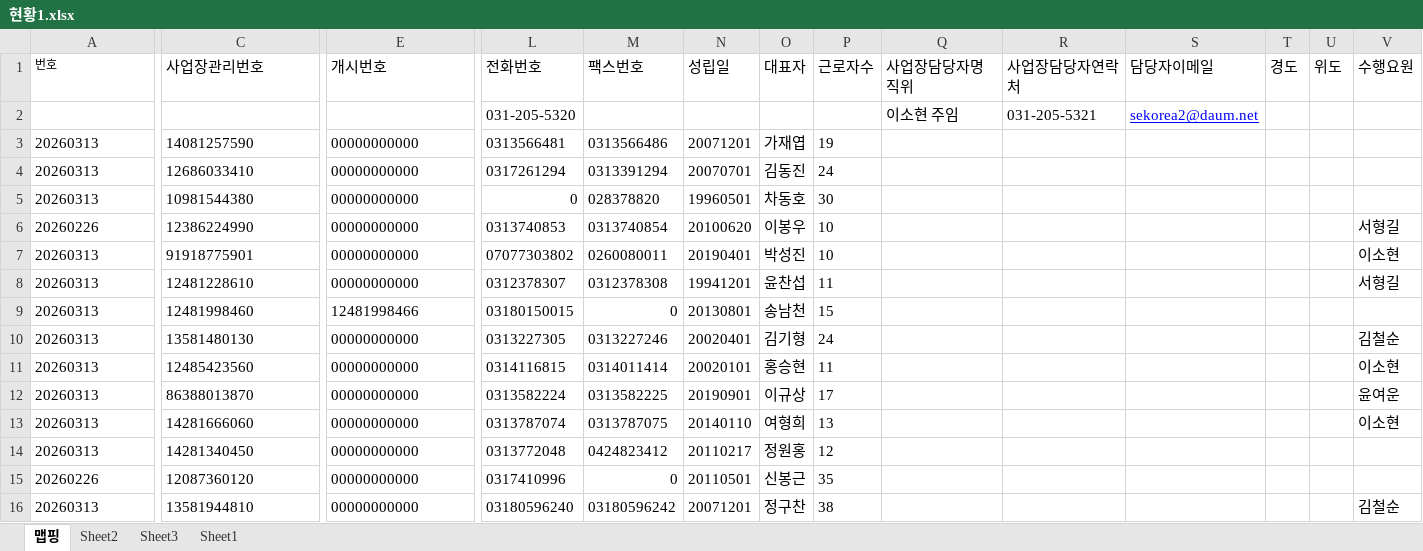
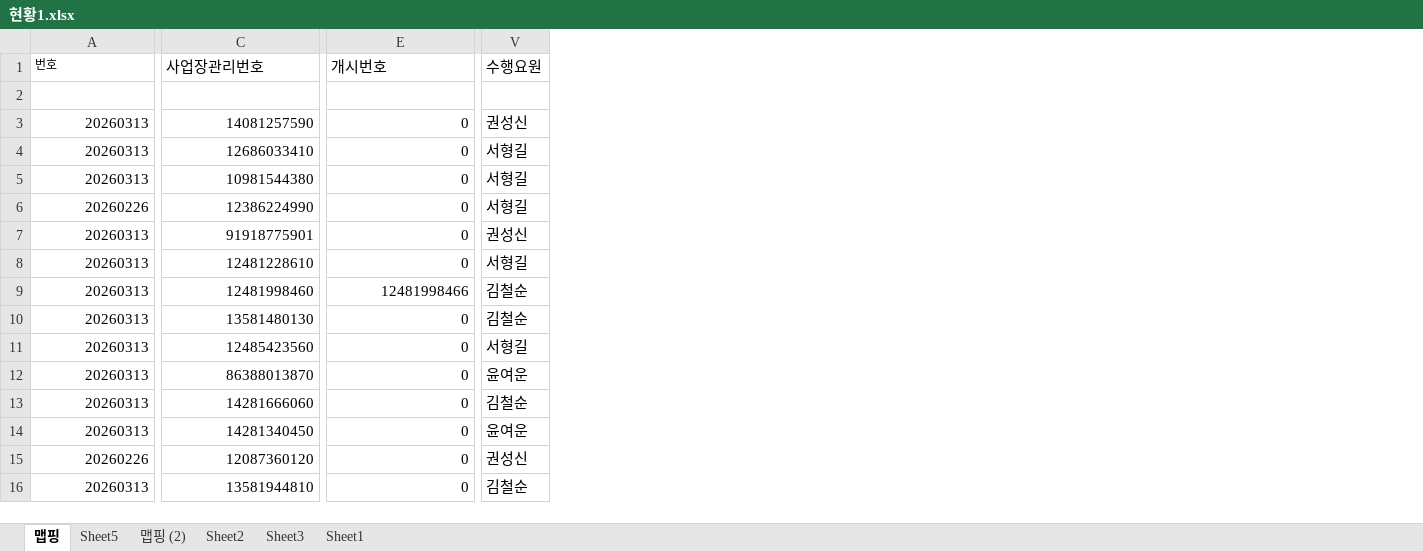
Before and after one commit to maymoonlight/my-map, an Excel workbook: 현황1.xlsx, sheet 맵핑, drawn as a sheet; only a part is shown, gaps mark what is left out; values as stored, in another font and other column widths than the file's, no borders; removed rows and columns are numbered as before the commit, all else as after; the diff covers the shown part only; the diff names each change by its address in the sheet, - before the commit and + after, or states it on an @@ line.

```diff
--- a/현황1.xlsx (sheet 맵핑)
+++ b/현황1.xlsx (sheet 맵핑)
+sheet tab: Sheet5
+sheet tab: 맵핑 (2)
@@ column L (전화번호) hidden, rows 2-16: 031-205-5320 | 0313566481 | 0317261294 | 0 | 0313740853 | 07077303802 | 0312378307 | 03180150015 | 0313227305 | 0314116815 | 0313582224 | 0313787074 | 0313772048 | 0317410996 | 03180596240 @@
@@ column M (팩스번호) hidden, rows 3-16: 0313566486 | 0313391294 | 028378820 | 0313740854 | 0260080011 | 0312378308 | 0 | 0313227246 | 0314011414 | 0313582225 | 0313787075 | 0424823412 | 0 | 03180596242 @@
@@ column N (성립일) hidden, rows 3-16: 20071201 | 20070701 | 19960501 | 20100620 | 20190401 | 19941201 | 20130801 | 20020401 | 20020101 | 20190901 | 20140110 | 20110217 | 20110501 | 20071201 @@
@@ column O (대표자) hidden, rows 3-16: 가재엽 | 김동진 | 차동호 | 이봉우 | 박성진 | 윤찬섭 | 송남천 | 김기형 | 홍승현 | 이규상 | 여형희 | 정원홍 | 신봉근 | 정구찬 @@
@@ column P (근로자수) hidden, rows 3-16: 19 | 24 | 30 | 10 | 10 | 11 | 15 | 24 | 11 | 17 | 13 | 12 | 35 | 38 @@
@@ column Q (사업장담당자명직위) hidden, row 2: 이소현 주임 @@
@@ column R (사업장담당자연락처) hidden, row 2: 031-205-5321 @@
@@ column S (담당자이메일) hidden, row 2: sekorea2@daum.net @@
@@ column T (경도) hidden, empty @@
@@ column U (위도) hidden, empty @@
-A3:A16 alignment: left
+A3:A16 alignment: right
-C3:C16 alignment: left
+C3:C16 alignment: right
-E3:E8 (개시번호): 00000000000
+E3:E8 (개시번호): 0
-V3 (수행요원): (empty)
+V3 (수행요원): 권성신
-V4:V5 (수행요원): (empty)
+V4:V5 (수행요원): 서형길
-V7 (수행요원): 이소현
+V7 (수행요원): 권성신
-E9 alignment: left
+E9 alignment: right
-V9 (수행요원): (empty)
+V9 (수행요원): 김철순
-E10:E16 (개시번호): 00000000000
+E10:E16 (개시번호): 0
-V11 (수행요원): 이소현
+V11 (수행요원): 서형길
-V13 (수행요원): 이소현
+V13 (수행요원): 김철순
-V14 (수행요원): (empty)
+V14 (수행요원): 윤여운
-V15 (수행요원): (empty)
+V15 (수행요원): 권성신
```
Also changed, not shown: 1 added row, 6 added columns, 456 edited cells and cell formats elsewhere in this sheet, hidden cells, 4 other files.
